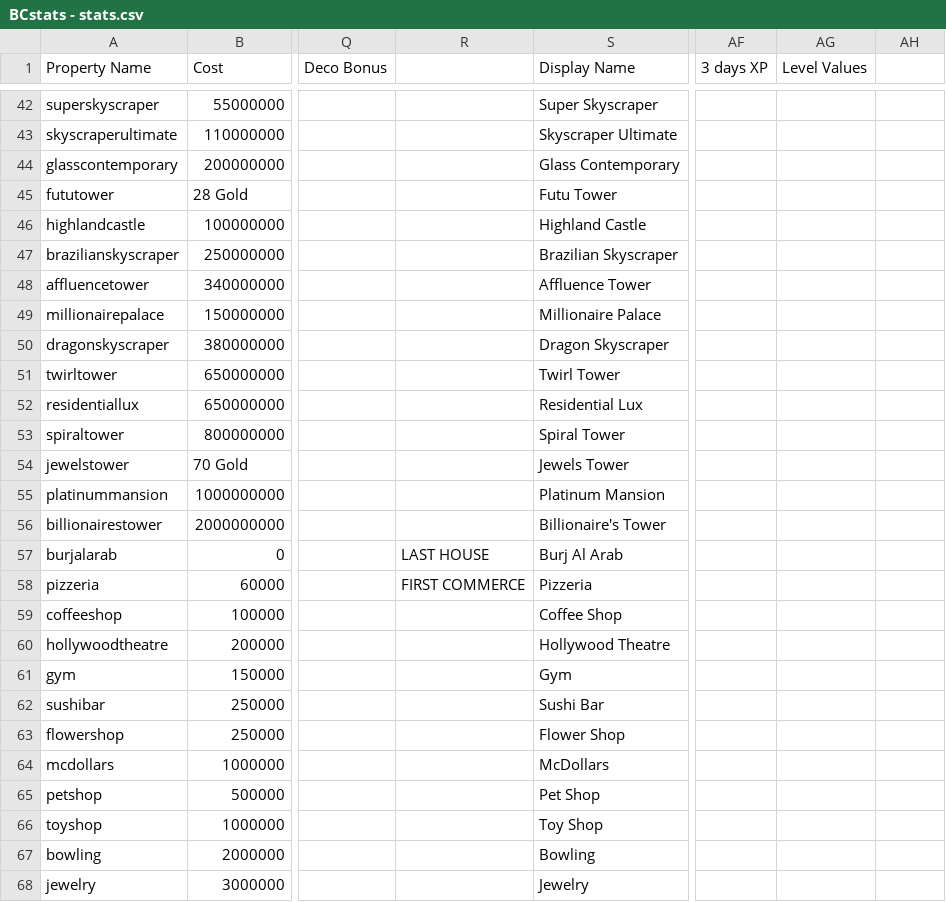
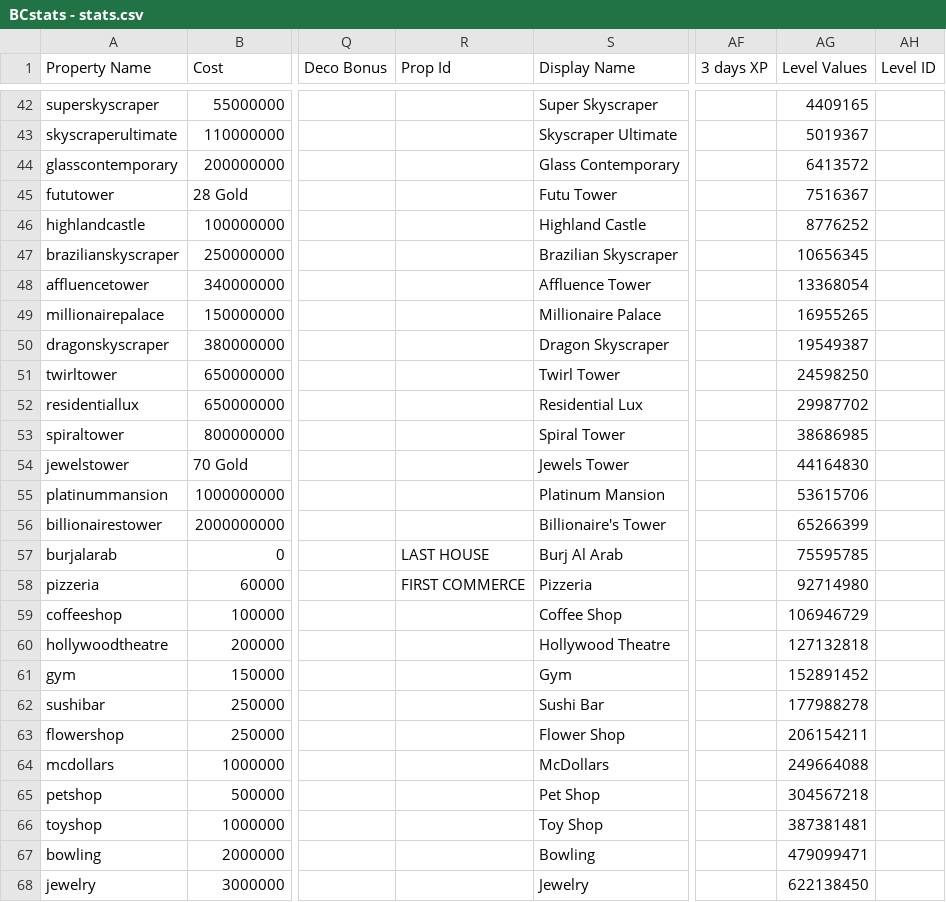
Before and after one commit to Zaiqin/Billionaire-City, a CSV file: Assets/Resources/BCstats - stats.csv, drawn as a sheet; only a part is shown, gaps mark what is left out; the diff covers the shown part only; the diff names each change by its address in the sheet, - before the commit and + after, or states it on an @@ line.

Commit message:
Added Levels till 150

```diff
--- a/Assets/Resources/BCstats - stats.csv
+++ b/Assets/Resources/BCstats - stats.csv
-R1: (empty)
+R1: Prop Id
-AH1: (empty)
+AH1: Level ID
-AG42 (Level Values): (empty)
+AG42 (Level Values): 4409165
-AG43 (Level Values): (empty)
+AG43 (Level Values): 5019367
-AG44 (Level Values): (empty)
+AG44 (Level Values): 6413572
-AG45 (Level Values): (empty)
+AG45 (Level Values): 7516367
-AG46 (Level Values): (empty)
+AG46 (Level Values): 8776252
-AG47 (Level Values): (empty)
+AG47 (Level Values): 10656345
-AG48 (Level Values): (empty)
+AG48 (Level Values): 13368054
-AG49 (Level Values): (empty)
+AG49 (Level Values): 16955265
-AG50 (Level Values): (empty)
+AG50 (Level Values): 19549387
-AG51 (Level Values): (empty)
+AG51 (Level Values): 24598250
-AG52 (Level Values): (empty)
+AG52 (Level Values): 29987702
-AG53 (Level Values): (empty)
+AG53 (Level Values): 38686985
-AG54 (Level Values): (empty)
+AG54 (Level Values): 44164830
-AG55 (Level Values): (empty)
+AG55 (Level Values): 53615706
-AG56 (Level Values): (empty)
+AG56 (Level Values): 65266399
-AG57 (Level Values): (empty)
+AG57 (Level Values): 75595785
-AG58 (Level Values): (empty)
+AG58 (Level Values): 92714980
-AG59 (Level Values): (empty)
+AG59 (Level Values): 106946729
-AG60 (Level Values): (empty)
+AG60 (Level Values): 127132818
-AG61 (Level Values): (empty)
+AG61 (Level Values): 152891452
-AG62 (Level Values): (empty)
+AG62 (Level Values): 177988278
-AG63 (Level Values): (empty)
+AG63 (Level Values): 206154211
-AG64 (Level Values): (empty)
+AG64 (Level Values): 249664088
-AG65 (Level Values): (empty)
+AG65 (Level Values): 304567218
-AG66 (Level Values): (empty)
+AG66 (Level Values): 387381481
-AG67 (Level Values): (empty)
+AG67 (Level Values): 479099471
-AG68 (Level Values): (empty)
+AG68 (Level Values): 622138450
```
Also changed, not shown: 12 added rows and 99 edited cells elsewhere in this file, 3 other files.
